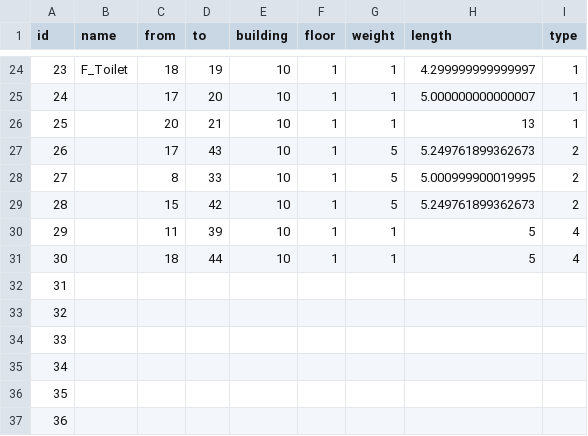
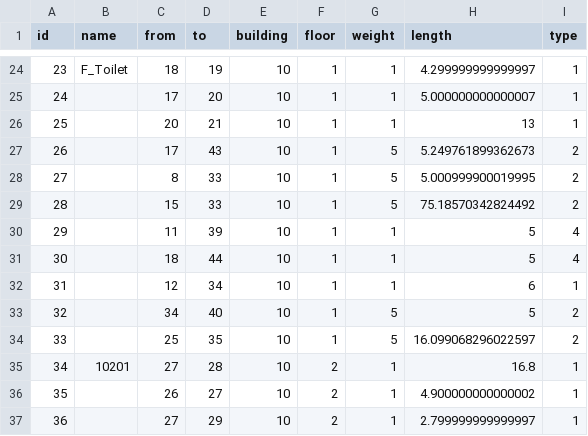
Before and after one commit to SenARMap/SenARMapProject_2026, a CSV file: data/10_bldg/edge.csv, drawn as a sheet; only a part is shown, gaps mark what is left out; the diff covers the shown part only.

Commit message:
【変更】スプレッドシート上からPush (実行者: 1061)

```diff
--- a/data/10_bldg/edge.csv
+++ b/data/10_bldg/edge.csv
@@ -28,10 +28,10 @@ id,name,from,to,building,floor,weight,length,type
 27,,8,33,10,1,5,5.000999900019995,2
-28,,15,42,10,1,5,5.249761899362673,2
+28,,15,33,10,1,5,75.18570342824492,2
 29,,11,39,10,1,1,5,4
 30,,18,44,10,1,1,5,4
-31,,,,,,,,
-32,,,,,,,,
-33,,,,,,,,
-34,,,,,,,,
-35,,,,,,,,
-36,,,,,,,,
+31,,12,34,10,1,1,6,1
+32,,34,40,10,1,5,5,2
+33,,25,35,10,1,5,16.099068296022597,2
+34,10201,27,28,10,2,1,16.8,1
+35,,26,27,10,2,1,4.900000000000002,1
+36,,27,29,10,2,1,2.799999999999997,1
```
Also changed, not shown: 121 edited cells elsewhere in this file.
